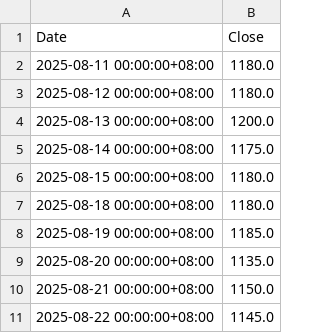
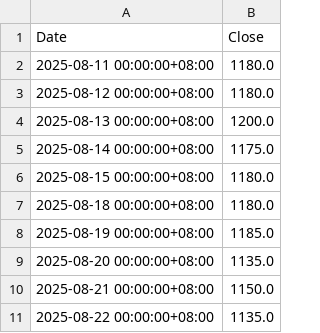
Before and after one commit to tigerkuo/CS381-python, a CSV file: api.csv, drawn as a sheet.

```diff
--- a/api.csv
+++ b/api.csv
@@ -10,2 +10,2 @@
 2025-08-21 00:00:00+08:00,1150.0
-2025-08-22 00:00:00+08:00,1145.0
+2025-08-22 00:00:00+08:00,1135.0
```
